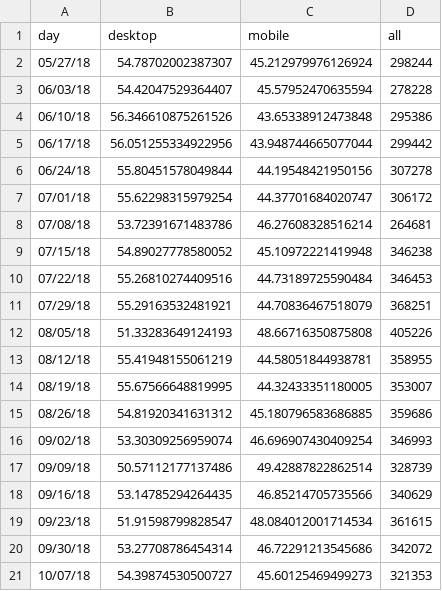
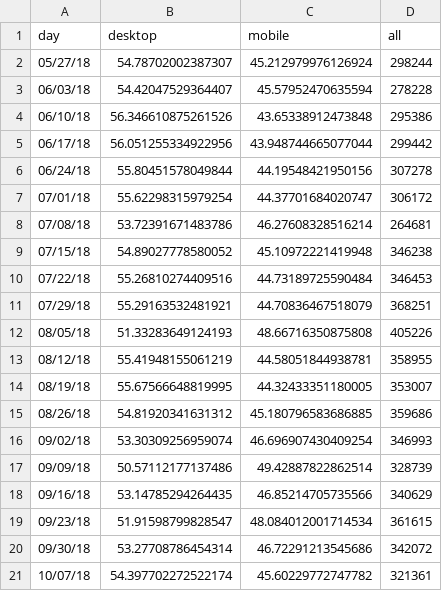
Before and after one commit to limitlessloop/vets.gov-status, a CSV file: _data/core_mobile.csv, drawn as a sheet.

Commit message:
Updated Data

```diff
--- a/_data/core_mobile.csv
+++ b/_data/core_mobile.csv
@@ -20,2 +20,2 @@ day,desktop,mobile,all
 09/30/18,53.27708786454314,46.72291213545686,342072
-10/07/18,54.39874530500727,45.60125469499273,321353
+10/07/18,54.397702272522174,45.60229772747782,321361
```
Also changed, not shown: _data/1995_mobile.csv, _data/1995_views.csv, 13 other files.
